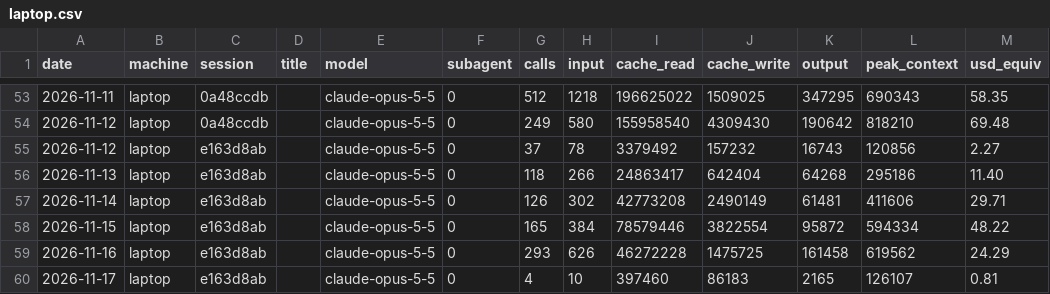
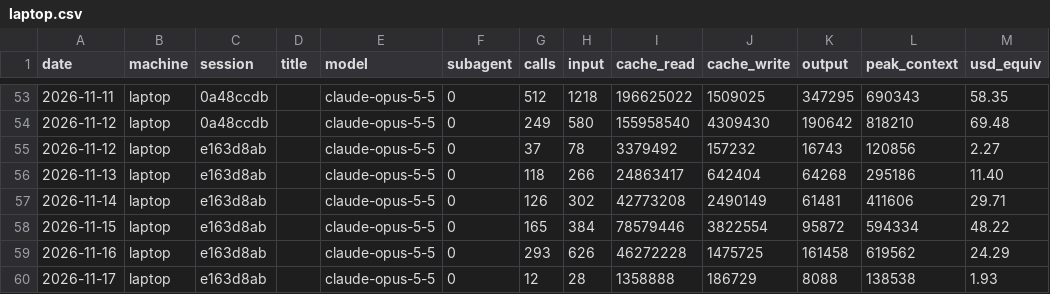
Before and after one commit to Skeleman/Punchy, a CSV file: COSTS/laptop.csv, drawn as a sheet; only a part is shown, gaps mark what is left out.

```diff
--- a/COSTS/laptop.csv
+++ b/COSTS/laptop.csv
@@ -59,2 +59,2 @@ date,machine,session,title,model,subagent,calls,input,cache_read,cache_write,out
 2026-11-16,laptop,e163d8ab,,claude-opus-5-5,0,293,626,46272228,1475725,161458,619562,24.29
-2026-11-17,laptop,e163d8ab,,claude-opus-5-5,0,4,10,397460,86183,2165,126107,0.81
+2026-11-17,laptop,e163d8ab,,claude-opus-5-5,0,12,28,1358888,186729,8088,138538,1.93
```
Also changed, not shown: 3 other files.
